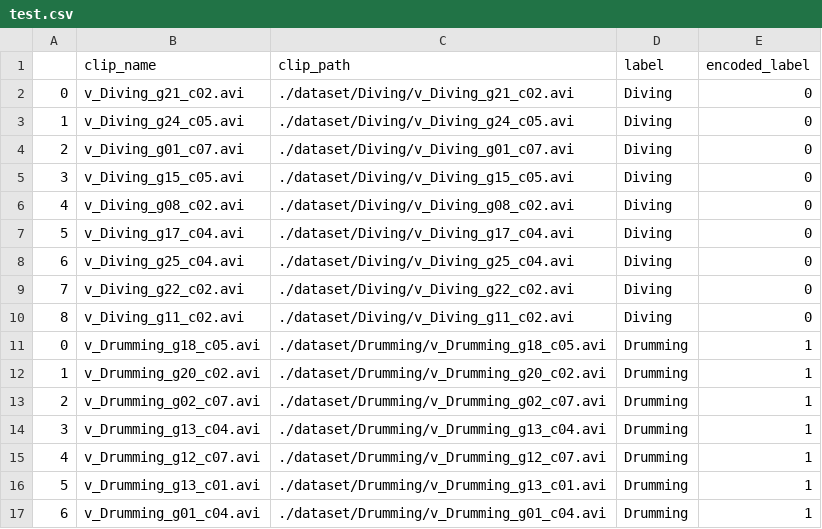
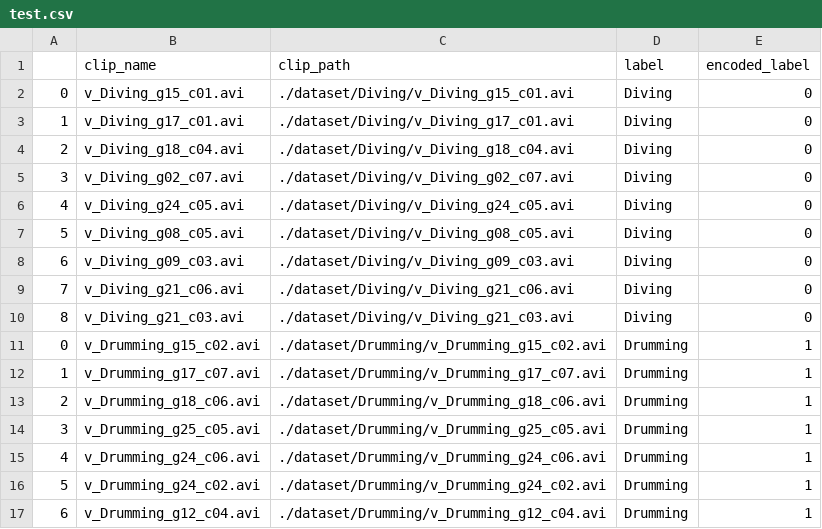
Before and after one commit to limo-756/Video-Analytics-Assignment1, a CSV file: dataset/splits/test.csv, drawn as a sheet; only a part is shown; the diff covers the shown part only.

```diff
--- a/dataset/splits/test.csv
+++ b/dataset/splits/test.csv
@@ -1,17 +1,17 @@
 ,clip_name,clip_path,label,encoded_label
-0,v_Diving_g21_c02.avi,./dataset/Diving/v_Diving_g21_c02.avi,Diving,0
-1,v_Diving_g24_c05.avi,./dataset/Diving/v_Diving_g24_c05.avi,Diving,0
-2,v_Diving_g01_c07.avi,./dataset/Diving/v_Diving_g01_c07.avi,Diving,0
-3,v_Diving_g15_c05.avi,./dataset/Diving/v_Diving_g15_c05.avi,Diving,0
-4,v_Diving_g08_c02.avi,./dataset/Diving/v_Diving_g08_c02.avi,Diving,0
-5,v_Diving_g17_c04.avi,./dataset/Diving/v_Diving_g17_c04.avi,Diving,0
-6,v_Diving_g25_c04.avi,./dataset/Diving/v_Diving_g25_c04.avi,Diving,0
-7,v_Diving_g22_c02.avi,./dataset/Diving/v_Diving_g22_c02.avi,Diving,0
-8,v_Diving_g11_c02.avi,./dataset/Diving/v_Diving_g11_c02.avi,Diving,0
-0,v_Drumming_g18_c05.avi,./dataset/Drumming/v_Drumming_g18_c05.avi,Drumming,1
-1,v_Drumming_g20_c02.avi,./dataset/Drumming/v_Drumming_g20_c02.avi,Drumming,1
-2,v_Drumming_g02_c07.avi,./dataset/Drumming/v_Drumming_g02_c07.avi,Drumming,1
-3,v_Drumming_g13_c04.avi,./dataset/Drumming/v_Drumming_g13_c04.avi,Drumming,1
-4,v_Drumming_g12_c07.avi,./dataset/Drumming/v_Drumming_g12_c07.avi,Drumming,1
-5,v_Drumming_g13_c01.avi,./dataset/Drumming/v_Drumming_g13_c01.avi,Drumming,1
-6,v_Drumming_g01_c04.avi,./dataset/Drumming/v_Drumming_g01_c04.avi,Drumming,1
+0,v_Diving_g15_c01.avi,./dataset/Diving/v_Diving_g15_c01.avi,Diving,0
+1,v_Diving_g17_c01.avi,./dataset/Diving/v_Diving_g17_c01.avi,Diving,0
+2,v_Diving_g18_c04.avi,./dataset/Diving/v_Diving_g18_c04.avi,Diving,0
+3,v_Diving_g02_c07.avi,./dataset/Diving/v_Diving_g02_c07.avi,Diving,0
+4,v_Diving_g24_c05.avi,./dataset/Diving/v_Diving_g24_c05.avi,Diving,0
+5,v_Diving_g08_c05.avi,./dataset/Diving/v_Diving_g08_c05.avi,Diving,0
+6,v_Diving_g09_c03.avi,./dataset/Diving/v_Diving_g09_c03.avi,Diving,0
+7,v_Diving_g21_c06.avi,./dataset/Diving/v_Diving_g21_c06.avi,Diving,0
+8,v_Diving_g21_c03.avi,./dataset/Diving/v_Diving_g21_c03.avi,Diving,0
+0,v_Drumming_g15_c02.avi,./dataset/Drumming/v_Drumming_g15_c02.avi,Drumming,1
+1,v_Drumming_g17_c07.avi,./dataset/Drumming/v_Drumming_g17_c07.avi,Drumming,1
+2,v_Drumming_g18_c06.avi,./dataset/Drumming/v_Drumming_g18_c06.avi,Drumming,1
+3,v_Drumming_g25_c05.avi,./dataset/Drumming/v_Drumming_g25_c05.avi,Drumming,1
+4,v_Drumming_g24_c06.avi,./dataset/Drumming/v_Drumming_g24_c06.avi,Drumming,1
+5,v_Drumming_g24_c02.avi,./dataset/Drumming/v_Drumming_g24_c02.avi,Drumming,1
+6,v_Drumming_g12_c04.avi,./dataset/Drumming/v_Drumming_g12_c04.avi,Drumming,1
```
Also changed, not shown: 22 edited cells elsewhere in this file, dataset/splits/train.csv, dataset/splits/validation.csv, 1 other file.
